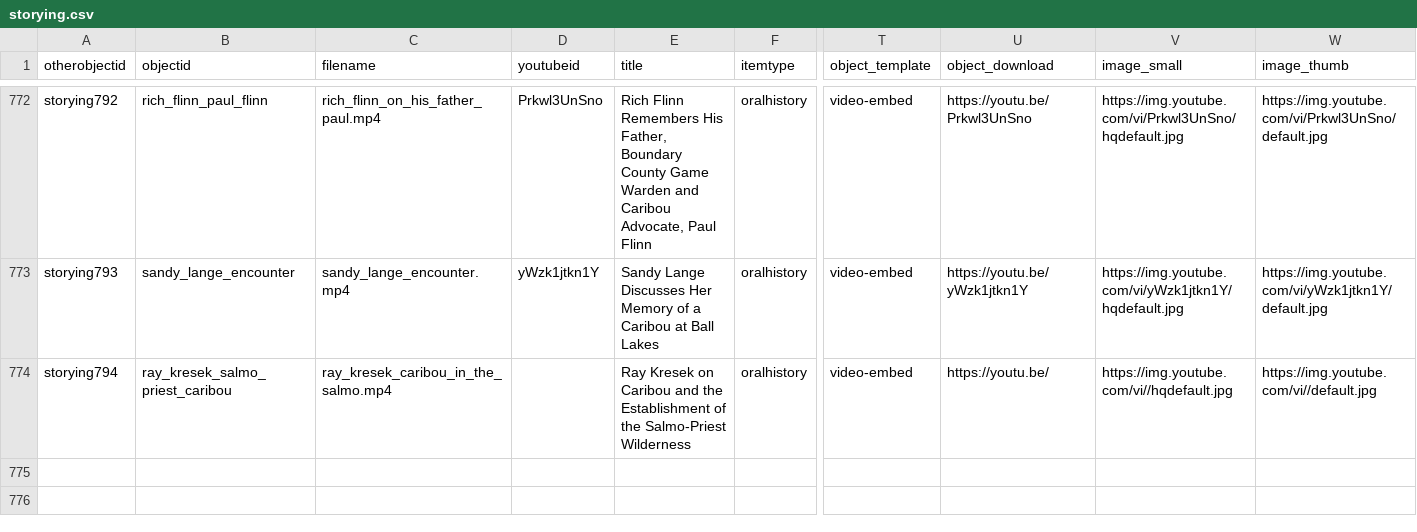
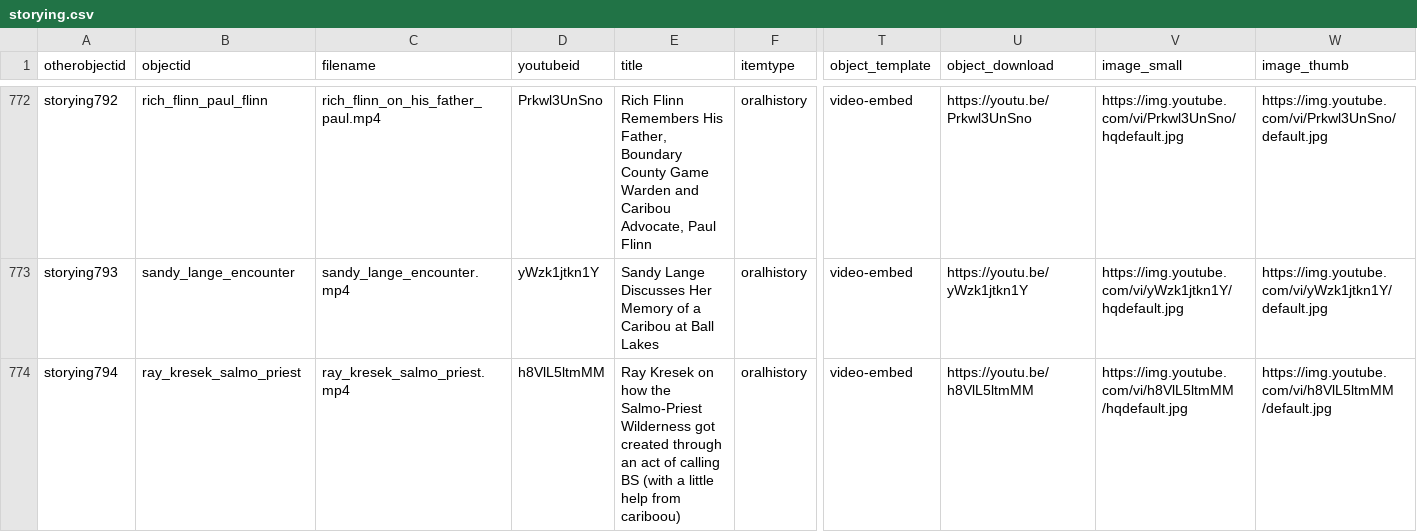
Before and after one commit to thecdil/storying_combined, a CSV file: _data/storying.csv, drawn as a sheet; only a part is shown, gaps mark what is left out; the diff names each change by its address in the sheet, - before the commit and + after, or states it on an @@ line.

Commit message:
add krasek

```diff
--- a/_data/storying.csv
+++ b/_data/storying.csv
-B774 (objectid): ray_kresek_salmo_priest_caribou
+B774 (objectid): ray_kresek_salmo_priest
-C774 (filename): ray_kresek_caribou_in_the_salmo.mp4
+C774 (filename): ray_kresek_salmo_priest.mp4
-D774 (youtubeid): (empty)
+D774 (youtubeid): h8VlL5ltmMM
-E774 (title): …Kresek on Caribou and the Establishment of the Salmo-Priest Wilderness
+E774 (title): …Kresek on how the Salmo-Priest Wilderness got created through an act of calling BS (with a little help from cariboou)
-U774 (object_download): https://youtu.be/
+U774 (object_download): https://youtu.be/h8VlL5ltmMM
-V774 (image_small): https://img.youtube.com/vi//hqdefault.jpg
+V774 (image_small): https://img.youtube.com/vi/h8VlL5ltmMM /hqdefault.jpg
-W774 (image_thumb): https://img.youtube.com/vi//default.jpg
+W774 (image_thumb): https://img.youtube.com/vi/h8VlL5ltmMM /default.jpg
```
